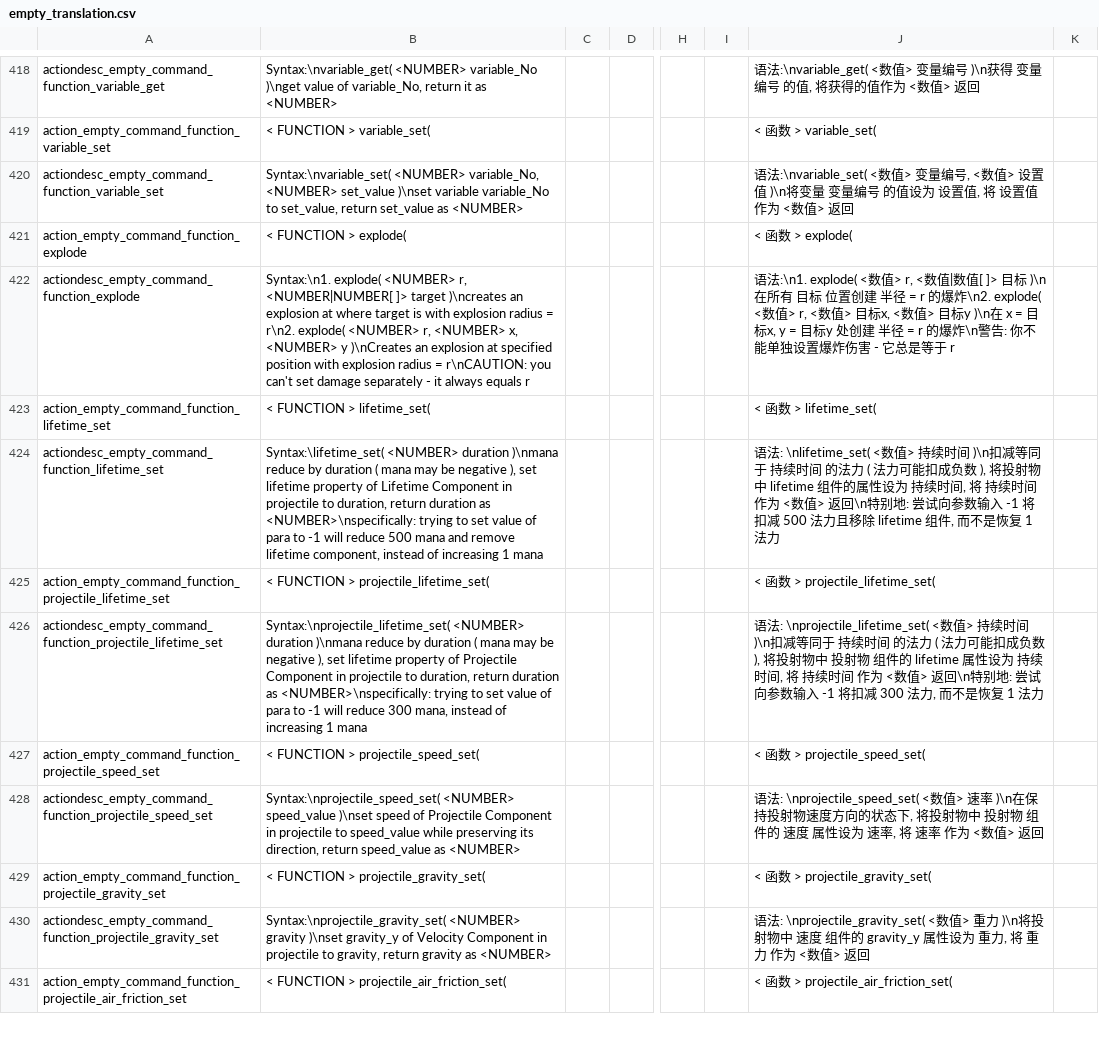
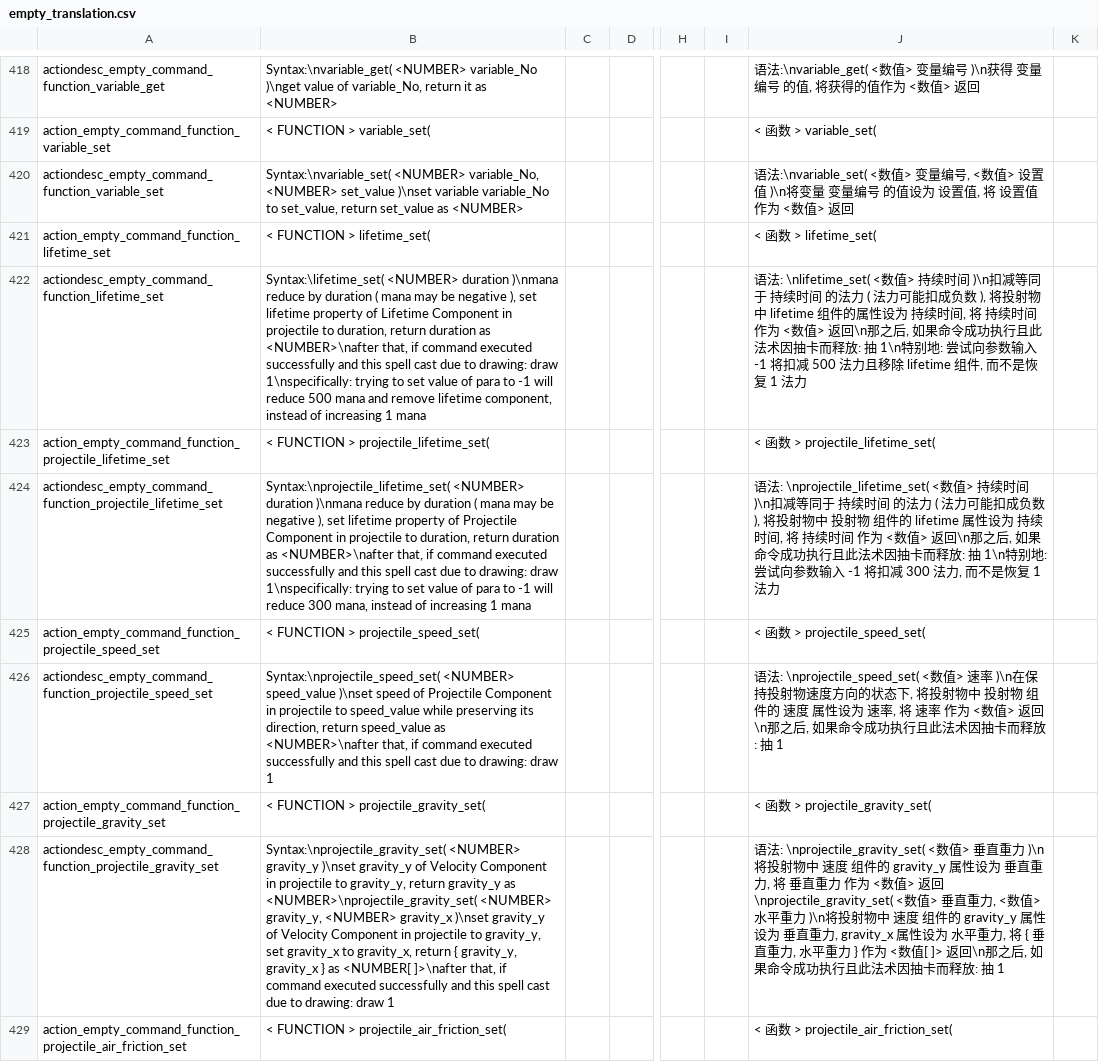
Before and after one commit to EssenceOfEMPTY/Catgirl_Messy_Grimoire, a CSV file: files/translations/empty_translation.csv, drawn as a sheet; only a part is shown, gaps mark what is left out; removed rows and columns are numbered as before the commit, all else as after; rows hold the shown columns only; the diff covers the shown part only; the diff names each change by its address in the sheet, - before the commit and + after, or states it on an @@ line.

Commit message:
新增 arc_set
移除受 speed_set 影响的投射物的速度上限
增加 gravity_set 的 2 参用法

```diff
--- a/files/translations/empty_translation.csv
+++ b/files/translations/empty_translation.csv
@@ row 421 moved to row 437: action_empty_command_function_explode @@
-row 422: actiondesc_empty_command_function_explode | Syntax:\n1. explode( <NUMBER> r, <NUMBER|NUMBER[ ]> target )\ncreates an explosion at where target is with explosion radius = r\n2. explode( <NUMBER> r, <NUMBER> x, <NUMBER> y )\nCreates an explosion at specified position with explosion radius = r\nCAUTION: you can't set damage separately - it always equals r |  |  |  |  | 语法:\n1. explode( <数值> r, <数值|数值[ ]> 目标 )\n在所有 目标 位置创建 半径 = r 的爆炸\n2. explode( <数值> r, <数值> 目标x, <数值> 目标y )\n在 x = 目标x, y = 目标y 处创建 半径 = r 的爆炸\n警告: 你不能单独设置爆炸伤害 - 它总是等于 r
-B422: …duration as <NUMBER>\nspecifically: trying to…
+B422: …duration as <NUMBER>\nafter that, if command executed successfully and this spell cast due to drawing: draw 1\nspecifically: trying to…
-J422: …> 返回\n特别地:…
+J422: …> 返回\n那之后, 如果命令成功执行且此法术因抽卡而释放: 抽 1\n特别地:…
-B424: …duration as <NUMBER>\nspecifically: trying to…
+B424: …duration as <NUMBER>\nafter that, if command executed successfully and this spell cast due to drawing: draw 1\nspecifically: trying to…
-J424: …> 返回\n特别地:…
+J424: …> 返回\n那之后, 如果命令成功执行且此法术因抽卡而释放: 抽 1\n特别地:…
-B426: …speed_value as <NUMBER>
+B426: …speed_value as <NUMBER>\nafter that, if command executed successfully and this spell cast due to drawing: draw 1
-J426: …值> 返回
+J426: …值> 返回\n那之后, 如果命令成功执行且此法术因抽卡而释放: 抽 1
-B428: Syntax:\nprojectile_gravity_set( <NUMBER> gravity )\nset gravity_y of Velocity Component in projectile to gravity, return gravity as <NUMBER>
+B428: Syntax:\nprojectile_gravity_set( <NUMBER> gravity_y )\nset gravity_y of Velocity Component in projectile to gravity_y, return gravity_y as <NUMBER>\nprojectile_gravity_set( <NUMBER> gravity_y, <NUMBER> gravity_x )\nset gravity_y of Velocity Component in projectile to gravity_y, set gravity_x to gravity_x, return { gravity_y, gravity_x } as <NUMBER[ ]>\nafter that, if command executed successfully and this spell cast due to drawing: draw 1
-J428: …<数值> 重力 )\n将投射物中 速度 组件的 gravity_y 属性设为 重力, 将 重力 作为 <数值> 返回
+J428: …<数值> 垂直重力 )\n将投射物中 速度 组件的 gravity_y 属性设为 垂直重力, 将 垂直重力 作为 <数值> 返回\nprojectile_gravity_set( <数值> 垂直重力, <数值> 水平重力 )\n将投射物中 速度 组件的 gravity_y 属性设为 垂直重力, gravity_x 属性设为 水平重力, 将 { 垂直重力, 水平重力 } 作为 <数值[ ]> 返回\n那之后, 如果命令成功执行且此法术因抽卡而释放: 抽 1
```
Also changed, not shown: 3 added rows and 3 edited cells elsewhere in this file, 21 other files.
